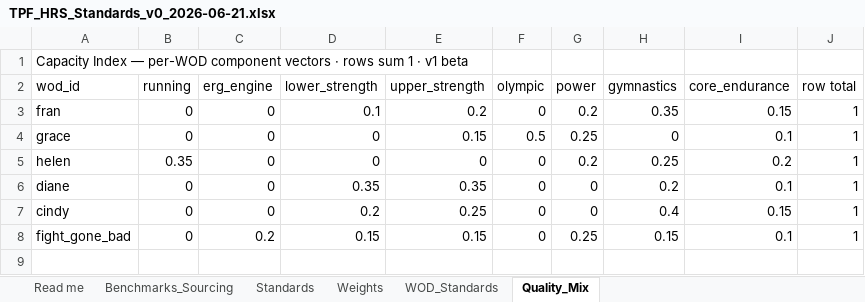
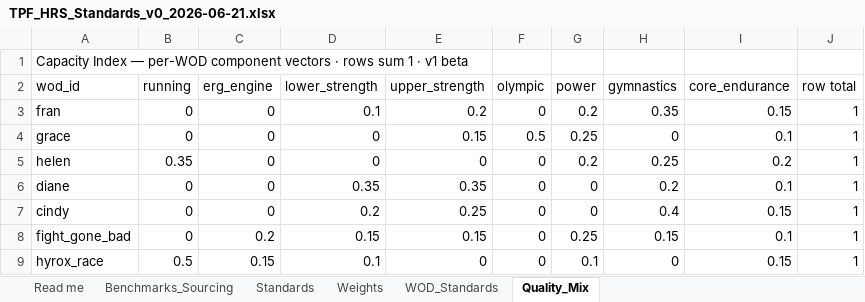
Before and after one commit to TGW7/TPFBenchmark, an Excel workbook: config/standards/TPF_HRS_Standards_v0_2026-06-21.xlsx, sheet Quality_Mix, drawn as a sheet; values as stored, in another font and other column widths than the file's, no borders; the diff names each change by its address in the sheet, - before the commit and + after, or states it on an @@ line.

```diff
--- a/config/standards/TPF_HRS_Standards_v0_2026-06-21.xlsx (sheet Quality_Mix)
+++ b/config/standards/TPF_HRS_Standards_v0_2026-06-21.xlsx (sheet Quality_Mix)
+row 9: hyrox_race | 0.5 | 0.15 | 0.1 | 0 | 0 | 0.1 | 0 | 0.15 | 1
```
Also changed, not shown: sheet WOD_Standards, sheet Standards, sheet Weights, 8 other files.
